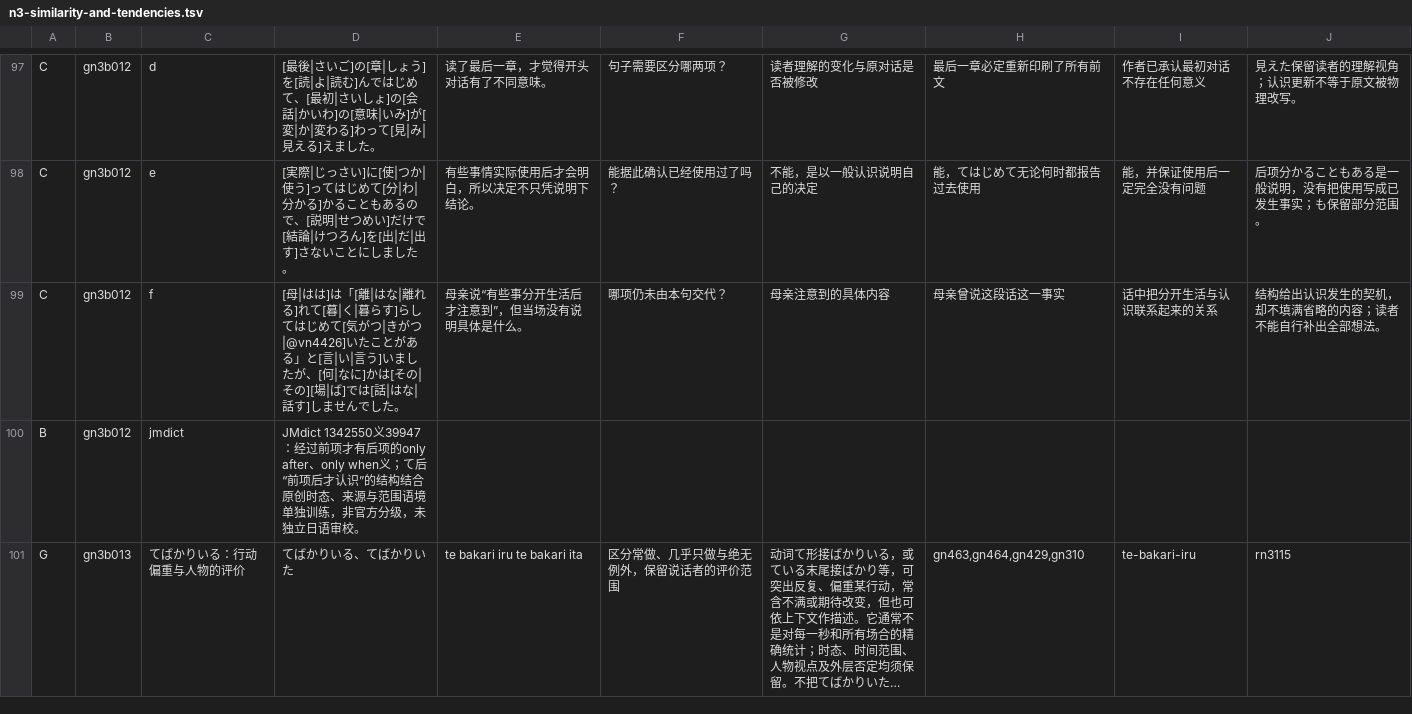
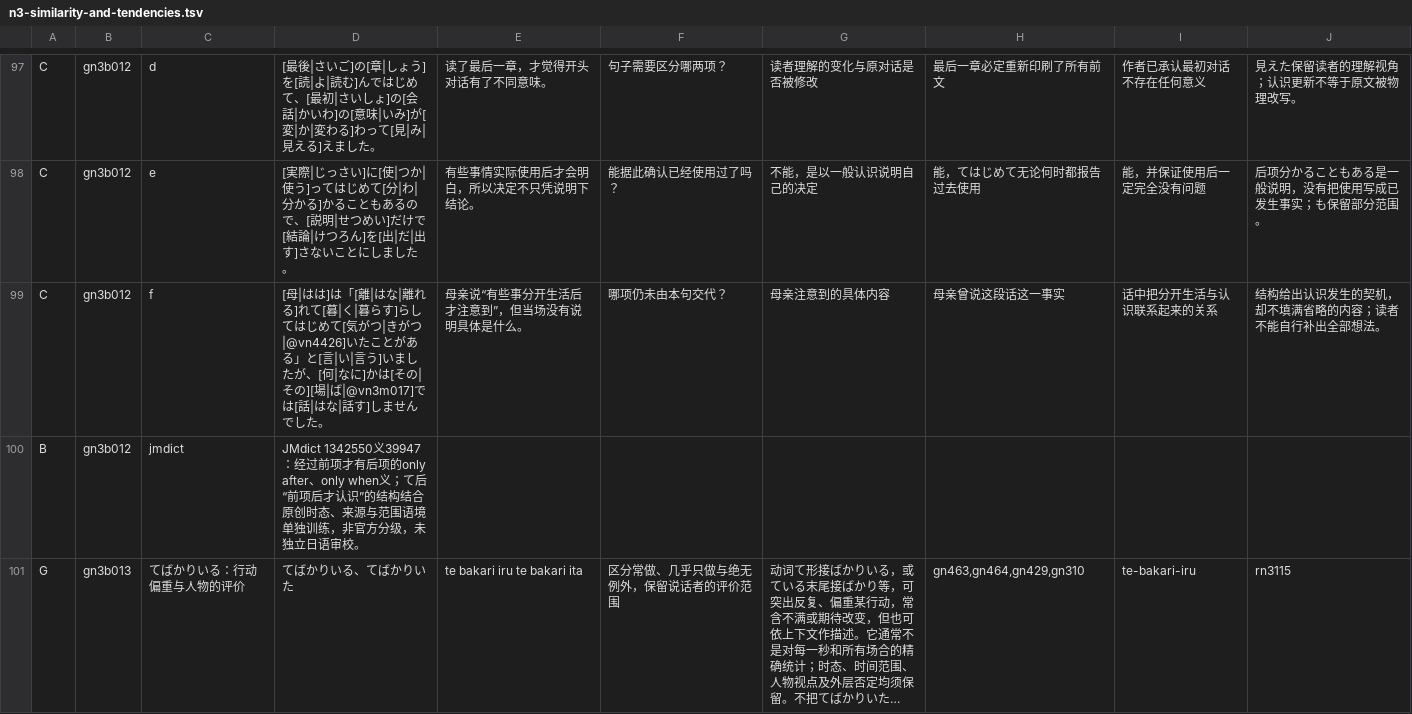
Before and after one commit to CJY-C/jplearn, a TSV file: content/staging/n3-similarity-and-tendencies.tsv, drawn as a sheet; only a part is shown, gaps mark what is left out; long unchanged cells end in ….

```diff
--- a/content/staging/n3-similarity-and-tendencies.tsv
+++ b/content/staging/n3-similarity-and-tendencies.tsv
@@ -98,3 +98,3 @@ C	gn3b012	d	[最後|さいご]の[章|しょう]を[読|よ|読む]んではじ
 C	gn3b012	e	[実際|じっさい]に[使|つか|使う]ってはじめて[分|わ|分かる]かることもあるので、[説明|せつめい]だけで[結論|けつろん]を[出|だ|出す]さないことにしました。	有些事情实际使用后才会明白，所以决定不只凭说明下结论。	能据此确认已经使用过了吗？	不能，是以一般认识说明自己的决定	能，てはじめて无论何时都报告过去使用	能，并保证使用后一定完全没有问题	后项分かることもある是一般说明，没有把使用写成已发生事实；も保留部分范围。
-C	gn3b012	f	[母|はは]は「[離|はな|離れる]れて[暮|く|暮らす]らしてはじめて[気がつ|きがつ|@vn4426]いたことがある」と[言|い|言う]いましたが、[何|なに]かは[その|その][場|ば]では[話|はな|話す]しませんでした。	母亲说“有些事分开生活后才注意到”，但当场没有说明具体是什么。	哪项仍未由本句交代？	母亲注意到的具体内容	母亲曾说这段话这一事实	话中把分开生活与认识联系起来的关系	结构给出认识发生的契机，却不填满省略的内容；读者不能自行补出全部想法。
+C	gn3b012	f	[母|はは]は「[離|はな|離れる]れて[暮|く|暮らす]らしてはじめて[気がつ|きがつ|@vn4426]いたことがある」と[言|い|言う]いましたが、[何|なに]かは[その|その][場|ば|@vn3m017]では[話|はな|話す]しませんでした。	母亲说“有些事分开生活后才注意到”，但当场没有说明具体是什么。	哪项仍未由本句交代？	母亲注意到的具体内容	母亲曾说这段话这一事实	话中把分开生活与认识联系起来的关系	结构给出认识发生的契机，却不填满省略的内容；读者不能自行补出全部想法。
 B	gn3b012	jmdict	JMdict 1342550义39947：经过前项才有后项的only after、only when义；て后“前项后才认识”的结构结合原创时态、来源与范围语境单独训练，非官方分级，未独立日语审校。
```
Also changed, not shown: content/staging/n3-boundaries-and-near-misses.tsv, content/staging/n3-completion-and-inception.tsv, 30 other files.
